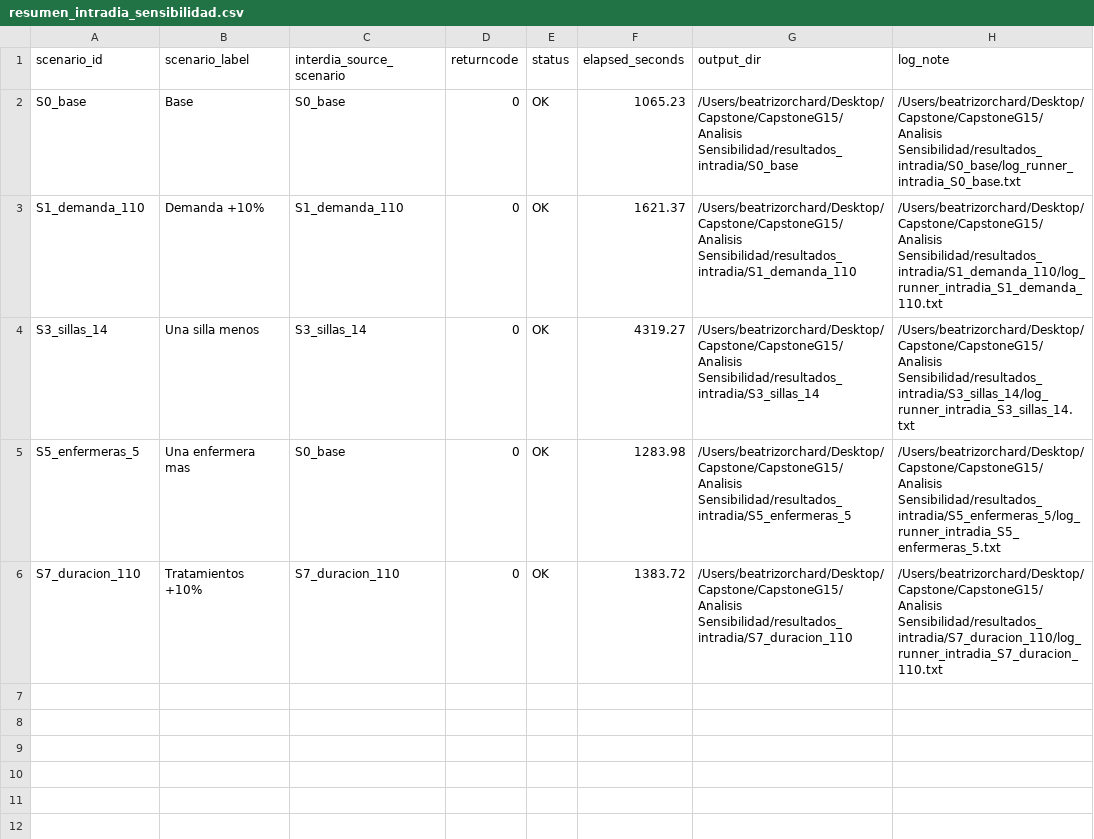
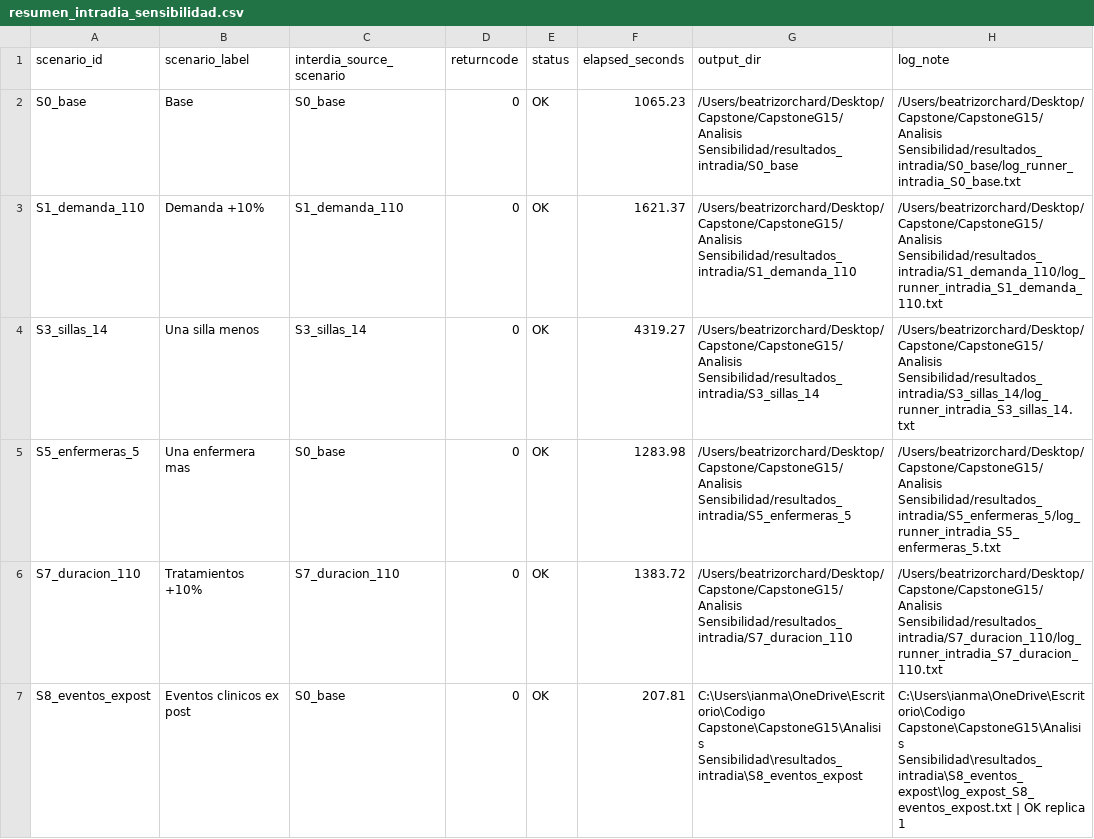
Before and after one commit to ianmarcuson/CapstoneG15, a CSV file: Analisis Sensibilidad/resultados_intradia/resumen_intradia_sensibilidad.csv, drawn as a sheet; the diff names each change by its address in the sheet, - before the commit and + after, or states it on an @@ line.

Commit message:
Add ex post clinical events sensitivity

```diff
--- a/Analisis Sensibilidad/resultados_intradia/resumen_intradia_sensibilidad.csv
+++ b/Analisis Sensibilidad/resultados_intradia/resumen_intradia_sensibilidad.csv
+row 7: S8_eventos_expost | Eventos clinicos ex post | S0_base | 0 | OK | 207.81 | C:\Users\ianma\OneDrive\Escritorio\Codigo Capstone\CapstoneG15\Analisis Sensibilidad\resultados_intradia\S8_eventos_expost | C:\Users\ianma\OneDrive\Escritorio\Codigo Capstone\CapstoneG15\Analisis Sensibilidad\resultados_intradia\S8_eventos_expost\log_expost_S8_eventos_expost.txt | OK replica 1
```
Also changed, not shown: 2 other files.
